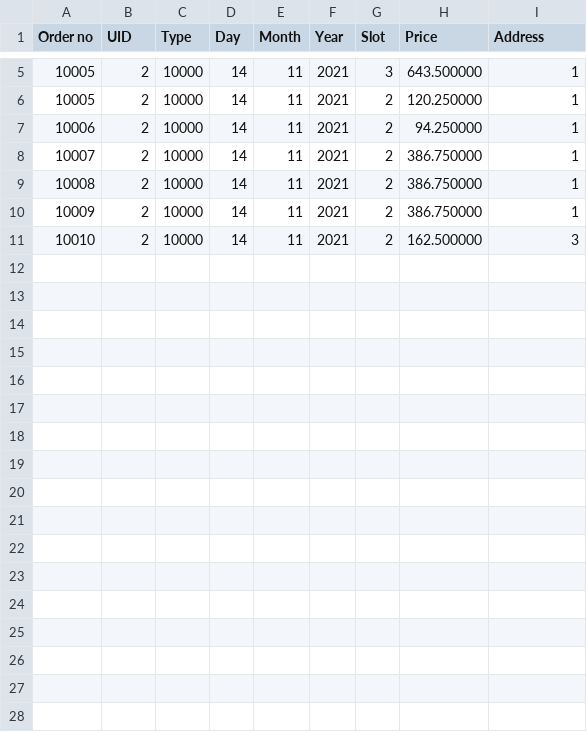
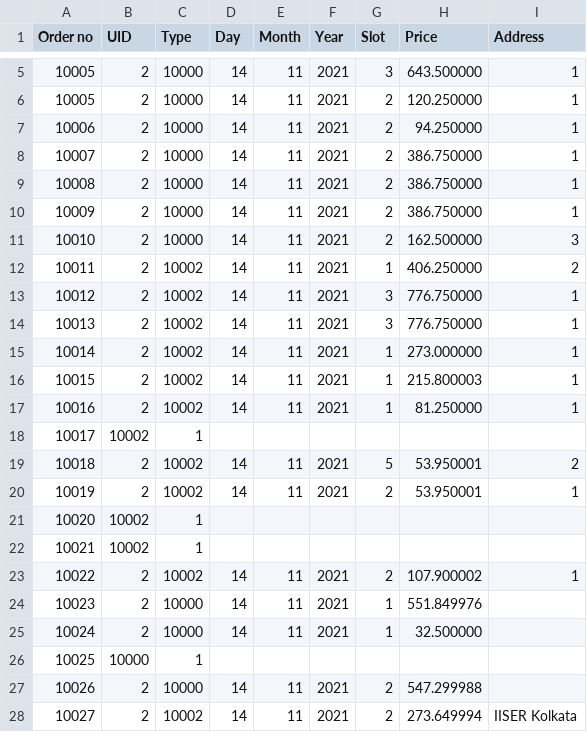
Before and after one commit to ghoshaakash/CS3101-Project, a CSV file: Log.csv, drawn as a sheet; only a part is shown, gaps mark what is left out; the diff names each change by its address in the sheet, - before the commit and + after, or states it on an @@ line.

```diff
--- a/Log.csv
+++ b/Log.csv
+row 12: 10011 | 2 | 10002 | 14 | 11 | 2021 | 1 | 406.250000 | 2
+row 13: 10012 | 2 | 10002 | 14 | 11 | 2021 | 3 | 776.750000 | 1
+row 14: 10013 | 2 | 10002 | 14 | 11 | 2021 | 3 | 776.750000 | 1
+row 15: 10014 | 2 | 10002 | 14 | 11 | 2021 | 1 | 273.000000 | 1
+row 16: 10015 | 2 | 10002 | 14 | 11 | 2021 | 1 | 215.800003 | 1
+row 17: 10016 | 2 | 10002 | 14 | 11 | 2021 | 1 | 81.250000 | 1
+row 18: 10017 | 10002 | 1
+row 19: 10018 | 2 | 10002 | 14 | 11 | 2021 | 5 | 53.950001 | 2
+row 20: 10019 | 2 | 10002 | 14 | 11 | 2021 | 2 | 53.950001 | 1
+row 21: 10020 | 10002 | 1
+row 22: 10021 | 10002 | 1
+row 23: 10022 | 2 | 10002 | 14 | 11 | 2021 | 2 | 107.900002 | 1
+row 24: 10023 | 2 | 10000 | 14 | 11 | 2021 | 1 | 551.849976
+row 25: 10024 | 2 | 10000 | 14 | 11 | 2021 | 1 | 32.500000
+row 26: 10025 | 10000 | 1
+row 27: 10026 | 2 | 10000 | 14 | 11 | 2021 | 2 | 547.299988
+row 28: 10027 | 2 | 10002 | 14 | 11 | 2021 | 2 | 273.649994 | IISER Kolkata
```
Also changed, not shown: 9 other files.
